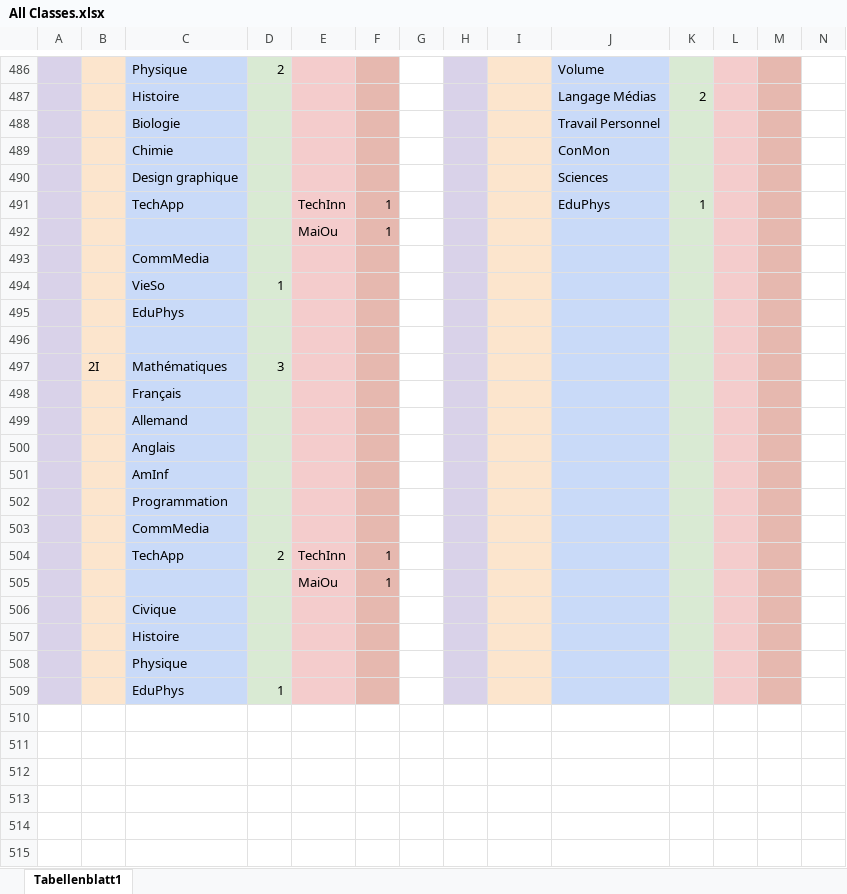
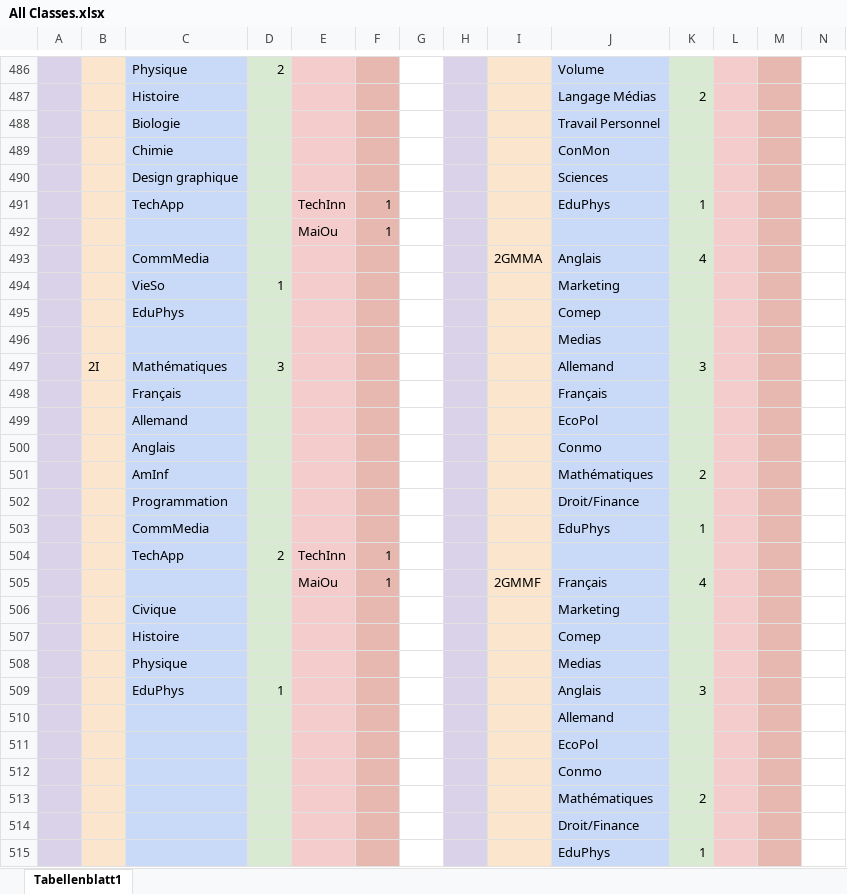
Before and after one commit to Krecharles/Datz, an Excel workbook: assets/All Classes.xlsx, sheet Tabellenblatt1, drawn as a sheet; only a part is shown, gaps mark what is left out; values as stored, in another font and other column widths than the file's, no borders; charts and pictures not drawn; removed rows and columns are numbered as before the commit, all else as after; rows hold the shown columns only; the diff covers the shown part only; the diff names each change by its address in the sheet, - before the commit and + after, or states it on an @@ line.

```diff
--- a/assets/All Classes.xlsx (sheet Tabellenblatt1)
+++ b/assets/All Classes.xlsx (sheet Tabellenblatt1)
-row 493:  |  | CommMedia
+row 493:  |  | CommMedia |  |  |  |  |  | 2GMMA | Anglais | 4
-J494: (empty)
+J494: Marketing
-J495: (empty)
+J495: Comep
-J496: (empty)
+J496: Medias
-J497: (empty)
+J497: Allemand
-K497: (empty)
+K497: 3
-J498: (empty)
+J498: Français
-J499: (empty)
+J499: EcoPol
-J500: (empty)
+J500: Conmo
-row 501:  |  | AmInf
-row 502:  |  | Programmation
-row 503:  |  | CommMedia
+row 501:  |  | AmInf |  |  |  |  |  |  | Mathématiques | 2
+row 502:  |  | Programmation |  |  |  |  |  |  | Droit/Finance
+row 503:  |  | CommMedia |  |  |  |  |  |  | EduPhys | 1
-row 505:  |  |  |  | MaiOu | 1
-row 506:  |  | Civique
-row 507:  |  | Histoire
-row 508:  |  | Physique
-row 509:  |  | EduPhys | 1
+row 505:  |  |  |  | MaiOu | 1 |  |  | 2GMMF | Français | 4
+row 506:  |  | Civique |  |  |  |  |  |  | Marketing
+row 507:  |  | Histoire |  |  |  |  |  |  | Comep
+row 508:  |  | Physique |  |  |  |  |  |  | Medias
+row 509:  |  | EduPhys | 1 |  |  |  |  |  | Anglais | 3
+row 510:  |  |  |  |  |  |  |  |  | Allemand
+row 511:  |  |  |  |  |  |  |  |  | EcoPol
+row 512:  |  |  |  |  |  |  |  |  | Conmo
+row 513:  |  |  |  |  |  |  |  |  | Mathématiques | 2
+row 514:  |  |  |  |  |  |  |  |  | Droit/Finance
+row 515:  |  |  |  |  |  |  |  |  | EduPhys | 1
```
Also changed, not shown: 32 edited cells elsewhere in this sheet, 6 other files.
